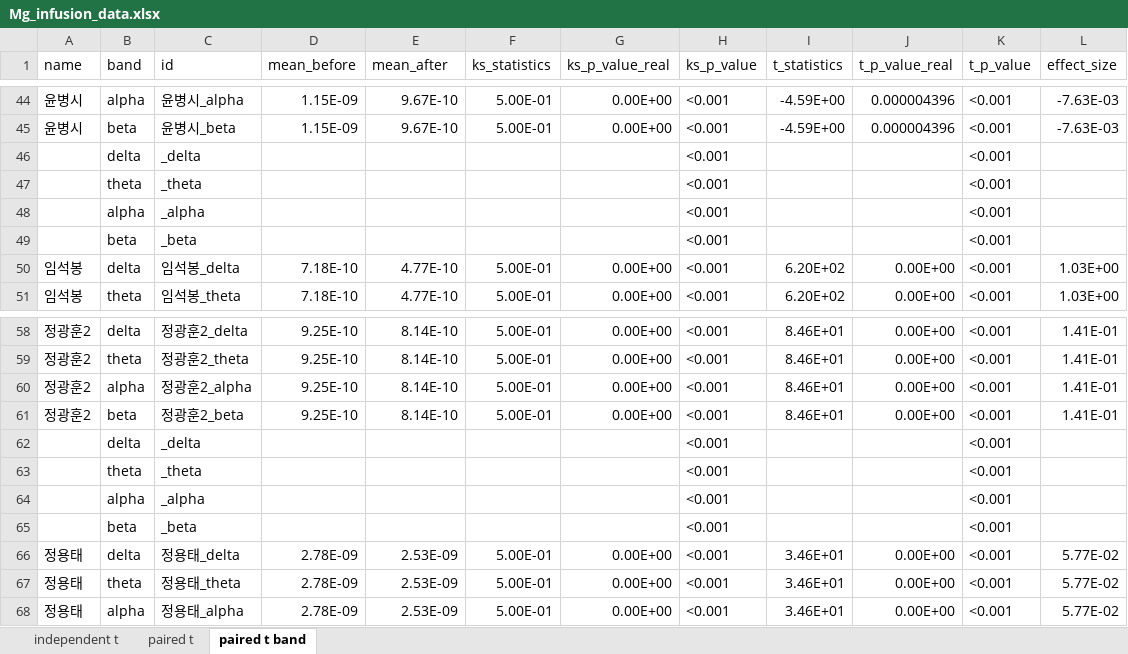
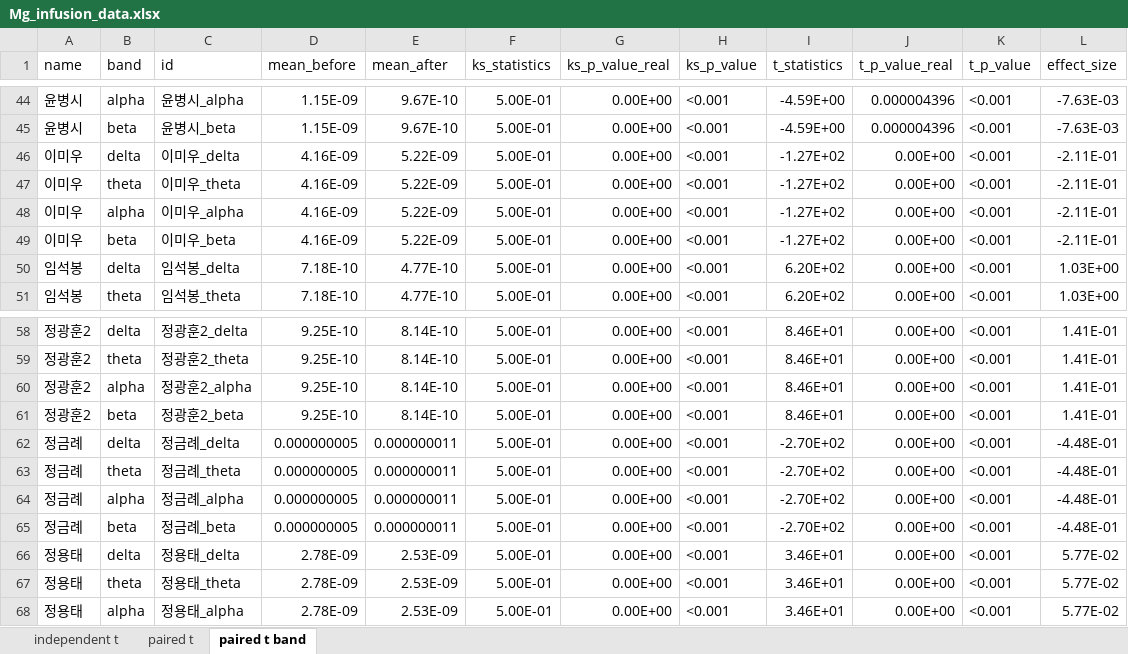
Before and after one commit to bargie5255/Mg_infusion_coma, an Excel workbook: Mg_infusion_data.xlsx, sheet paired t band, drawn as a sheet; only a part is shown, gaps mark what is left out; values as stored, in another font and other column widths than the file's, no borders; conditional formats not drawn; removed rows and columns are numbered as before the commit, all else as after; the diff names each change by its address in the sheet, - before the commit and + after, or states it on an @@ line.

Commit message:
Update Mg_infusion_data.xlsx

```diff
--- a/Mg_infusion_data.xlsx (sheet paired t band)
+++ b/Mg_infusion_data.xlsx (sheet paired t band)
-row 46:  | delta | _delta |  |  |  |  | <0.001 |  |  | <0.001
-row 47:  | theta | _theta |  |  |  |  | <0.001 |  |  | <0.001
-row 48:  | alpha | _alpha |  |  |  |  | <0.001 |  |  | <0.001
-row 49:  | beta | _beta |  |  |  |  | <0.001 |  |  | <0.001
+row 46: 이미우 | delta | 이미우_delta | 4.16E-09 | 5.22E-09 | 5.00E-01 | 0.00E+00 | <0.001 | -1.27E+02 | 0.00E+00 | <0.001 | -2.11E-01
+row 47: 이미우 | theta | 이미우_theta | 4.16E-09 | 5.22E-09 | 5.00E-01 | 0.00E+00 | <0.001 | -1.27E+02 | 0.00E+00 | <0.001 | -2.11E-01
+row 48: 이미우 | alpha | 이미우_alpha | 4.16E-09 | 5.22E-09 | 5.00E-01 | 0.00E+00 | <0.001 | -1.27E+02 | 0.00E+00 | <0.001 | -2.11E-01
+row 49: 이미우 | beta | 이미우_beta | 4.16E-09 | 5.22E-09 | 5.00E-01 | 0.00E+00 | <0.001 | -1.27E+02 | 0.00E+00 | <0.001 | -2.11E-01
-row 62:  | delta | _delta |  |  |  |  | <0.001 |  |  | <0.001
-row 63:  | theta | _theta |  |  |  |  | <0.001 |  |  | <0.001
-row 64:  | alpha | _alpha |  |  |  |  | <0.001 |  |  | <0.001
-row 65:  | beta | _beta |  |  |  |  | <0.001 |  |  | <0.001
+row 62: 정금례 | delta | 정금례_delta | 0.000000005 | 0.000000011 | 5.00E-01 | 0.00E+00 | <0.001 | -2.70E+02 | 0.00E+00 | <0.001 | -4.48E-01
+row 63: 정금례 | theta | 정금례_theta | 0.000000005 | 0.000000011 | 5.00E-01 | 0.00E+00 | <0.001 | -2.70E+02 | 0.00E+00 | <0.001 | -4.48E-01
+row 64: 정금례 | alpha | 정금례_alpha | 0.000000005 | 0.000000011 | 5.00E-01 | 0.00E+00 | <0.001 | -2.70E+02 | 0.00E+00 | <0.001 | -4.48E-01
+row 65: 정금례 | beta | 정금례_beta | 0.000000005 | 0.000000011 | 5.00E-01 | 0.00E+00 | <0.001 | -2.70E+02 | 0.00E+00 | <0.001 | -4.48E-01
```
Also changed, not shown: sheet independent t, sheet paired t.
